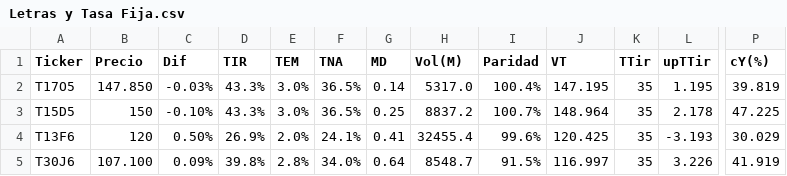
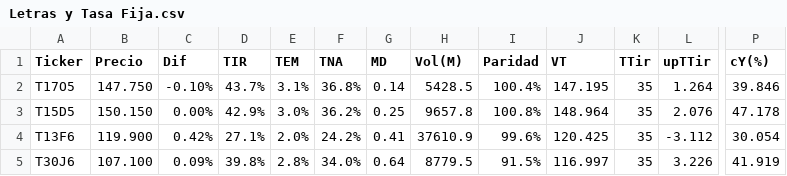
Before and after one commit to FedericoBohl/ArgData, a CSV file: Datos/Bolsa/Bonos/Letras y Tasa Fija.csv, drawn as a sheet; only a part is shown, gaps mark what is left out; the diff covers the shown part only; the diff names each change by its address in the sheet, - before the commit and + after, or states it on an @@ line.

```diff
--- a/Datos/Bolsa/Bonos/Letras y Tasa Fija.csv
+++ b/Datos/Bolsa/Bonos/Letras y Tasa Fija.csv
-B2 (Precio): 147.850
+B2 (Precio): 147.750
-C2 (Dif): -0.03%
+C2 (Dif): -0.10%
-D2 (TIR): 43.3%
+D2 (TIR): 43.7%
-E2 (TEM): 3.0%
+E2 (TEM): 3.1%
-F2 (TNA): 36.5%
+F2 (TNA): 36.8%
-H2 (Vol(M)): 5317.0
+H2 (Vol(M)): 5428.5
-L2 (upTTir): 1.195
+L2 (upTTir): 1.264
-P2 (cY(%)): 39.819
+P2 (cY(%)): 39.846
-B3 (Precio): 150
+B3 (Precio): 150.150
-C3 (Dif): -0.10%
+C3 (Dif): 0.00%
-D3 (TIR): 43.3%
+D3 (TIR): 42.9%
-F3 (TNA): 36.5%
+F3 (TNA): 36.2%
-H3 (Vol(M)): 8837.2
+H3 (Vol(M)): 9657.8
-I3 (Paridad): 100.7%
+I3 (Paridad): 100.8%
-L3 (upTTir): 2.178
+L3 (upTTir): 2.076
-P3 (cY(%)): 47.225
+P3 (cY(%)): 47.178
-B4 (Precio): 120
+B4 (Precio): 119.900
-C4 (Dif): 0.50%
+C4 (Dif): 0.42%
-D4 (TIR): 26.9%
+D4 (TIR): 27.1%
-F4 (TNA): 24.1%
+F4 (TNA): 24.2%
-H4 (Vol(M)): 32455.4
+H4 (Vol(M)): 37610.9
-L4 (upTTir): -3.193
+L4 (upTTir): -3.112
-P4 (cY(%)): 30.029
+P4 (cY(%)): 30.054
-H5 (Vol(M)): 8548.7
+H5 (Vol(M)): 8779.5
```
Also changed, not shown: 28 edited cells elsewhere in this file, Datos/Bolsa/Bonos/Bonos en USD.csv, Datos/Bolsa/Bonos/CER.csv, 7 other files.
